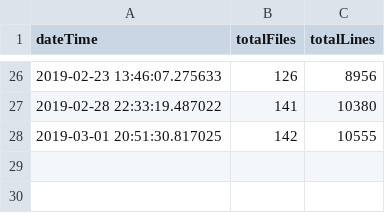
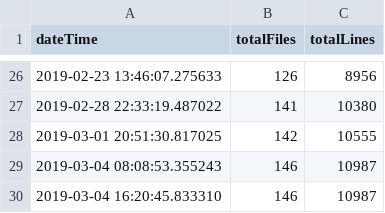
Before and after one commit to iot-my-world/portal, a CSV file: codeTrack/LineCount/csv/portal.csv, drawn as a sheet; only a part is shown, gaps mark what is left out.

```diff
--- a/codeTrack/LineCount/csv/portal.csv
+++ b/codeTrack/LineCount/csv/portal.csv
@@ -28 +28,3 @@ dateTime;totalFiles;totalLines
 2019-03-01 20:51:30.817025;142;10555
+2019-03-04 08:08:53.355243;146;10987
+2019-03-04 16:20:45.833310;146;10987
```
Also changed, not shown: codeTrack/LineCount/csv/brain.csv, 2 other files.
